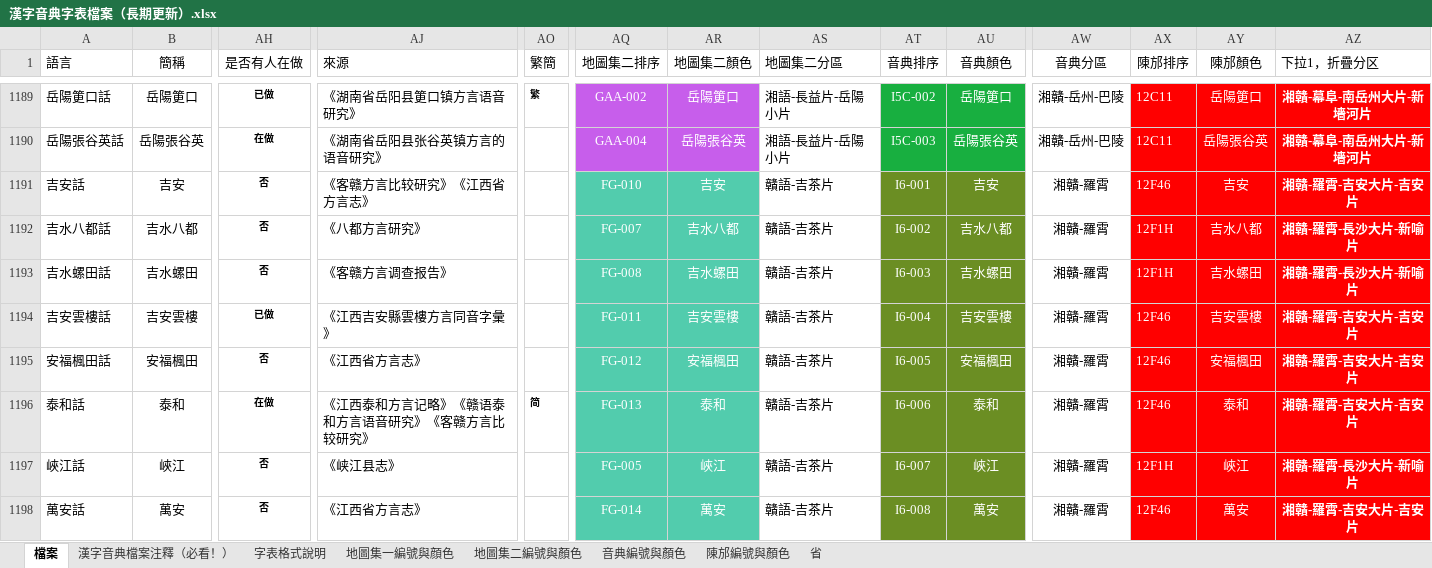
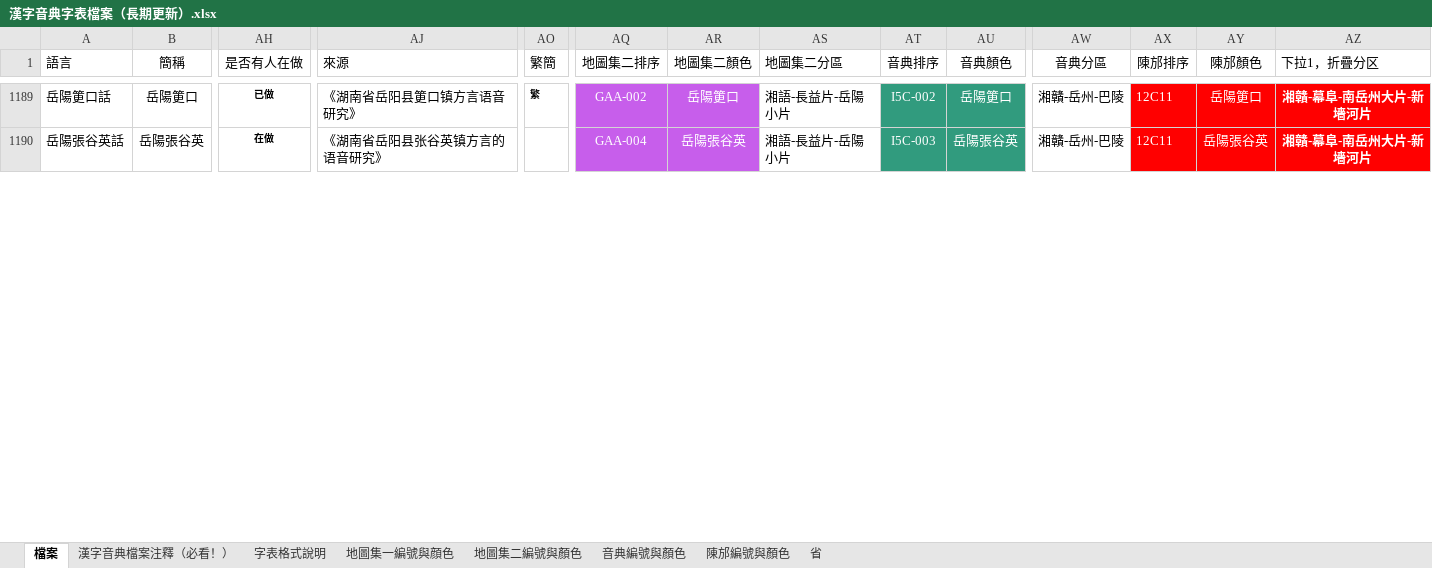
Before and after one commit to osfans/MCPDict, an Excel workbook: tools/漢字音典字表檔案（長期更新）.xlsx, sheet 檔案, drawn as a sheet; only a part is shown, gaps mark what is left out; values as stored, in another font and other column widths than the file's, no borders; removed rows and columns are numbered as before the commit, all else as after; rows hold the shown columns only; the diff covers the shown part only; the diff names each change by its address in the sheet, - before the commit and + after, or states it on an @@ line.

```diff
--- a/tools/漢字音典字表檔案（長期更新）.xlsx (sheet 檔案)
+++ b/tools/漢字音典字表檔案（長期更新）.xlsx (sheet 檔案)
-AT1189:AU1190 fill: #18AF40
+AT1189:AU1190 fill: #319B7E
-row 1191: 吉安話 | 吉安 | 否 | 《客赣方言比较研究》《江西省方言志》 |  | FG-010 | 吉安 | 贛語-吉茶片 | I6-001 | 吉安 | 湘贛-羅霄 | 12F46 | 吉安 | 湘贛-羅霄-吉安大片-吉安片
-row 1192: 吉水八都話 | 吉水八都 | 否 | 《八都方言研究》 |  | FG-007 | 吉水八都 | 贛語-吉茶片 | I6-002 | 吉水八都 | 湘贛-羅霄 | 12F1H | 吉水八都 | 湘贛-羅霄-長沙大片-新喻片
-row 1193: 吉水螺田話 | 吉水螺田 | 否 | 《客赣方言调查报告》 |  | FG-008 | 吉水螺田 | 贛語-吉茶片 | I6-003 | 吉水螺田 | 湘贛-羅霄 | 12F1H | 吉水螺田 | 湘贛-羅霄-長沙大片-新喻片
-row 1194: 吉安雲樓話 | 吉安雲樓 | 已做 | 《江西吉安縣雲樓方言同音字彙》 |  | FG-011 | 吉安雲樓 | 贛語-吉茶片 | I6-004 | 吉安雲樓 | 湘贛-羅霄 | 12F46 | 吉安雲樓 | 湘贛-羅霄-吉安大片-吉安片
-row 1195: 安福楓田話 | 安福楓田 | 否 | 《江西省方言志》 |  | FG-012 | 安福楓田 | 贛語-吉茶片 | I6-005 | 安福楓田 | 湘贛-羅霄 | 12F46 | 安福楓田 | 湘贛-羅霄-吉安大片-吉安片
-row 1196: 泰和話 | 泰和 | 在做 | 《江西泰和方言记略》《赣语泰和方言语音研究》《客赣方言比较研究》 | 简 | FG-013 | 泰和 | 贛語-吉茶片 | I6-006 | 泰和 | 湘贛-羅霄 | 12F46 | 泰和 | 湘贛-羅霄-吉安大片-吉安片
-row 1197: 峽江話 | 峽江 | 否 | 《峡江县志》 |  | FG-005 | 峽江 | 贛語-吉茶片 | I6-007 | 峽江 | 湘贛-羅霄 | 12F1H | 峽江 | 湘贛-羅霄-長沙大片-新喻片
-row 1198: 萬安話 | 萬安 | 否 | 《江西省方言志》 |  | FG-014 | 萬安 | 贛語-吉茶片 | I6-008 | 萬安 | 湘贛-羅霄 | 12F46 | 萬安 | 湘贛-羅霄-吉安大片-吉安片
```
Also changed, not shown: 27 added rows, 18 removed rows, 274 edited cells and cell formats elsewhere in this sheet, 14 other files.
